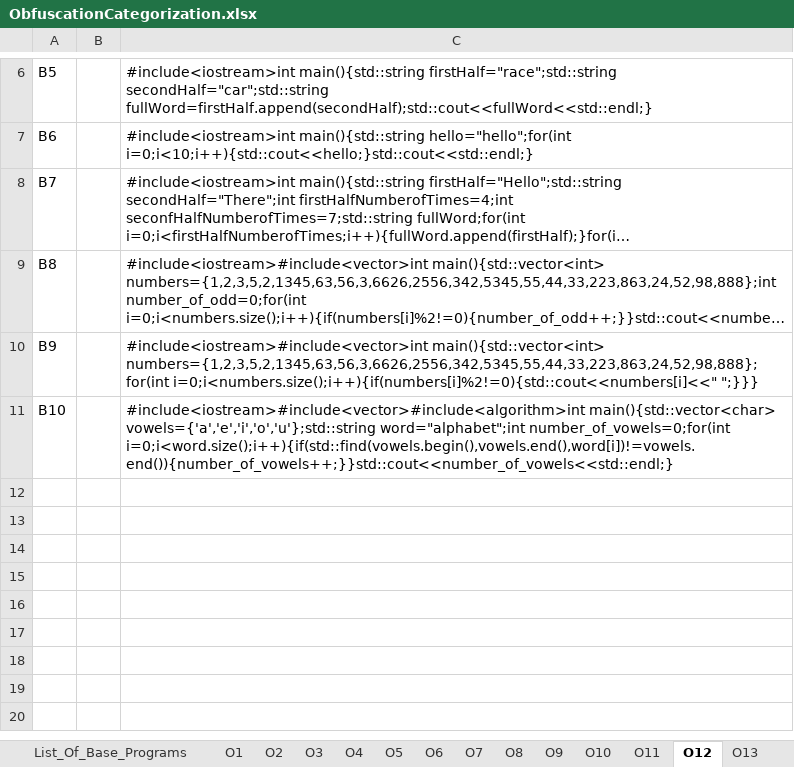
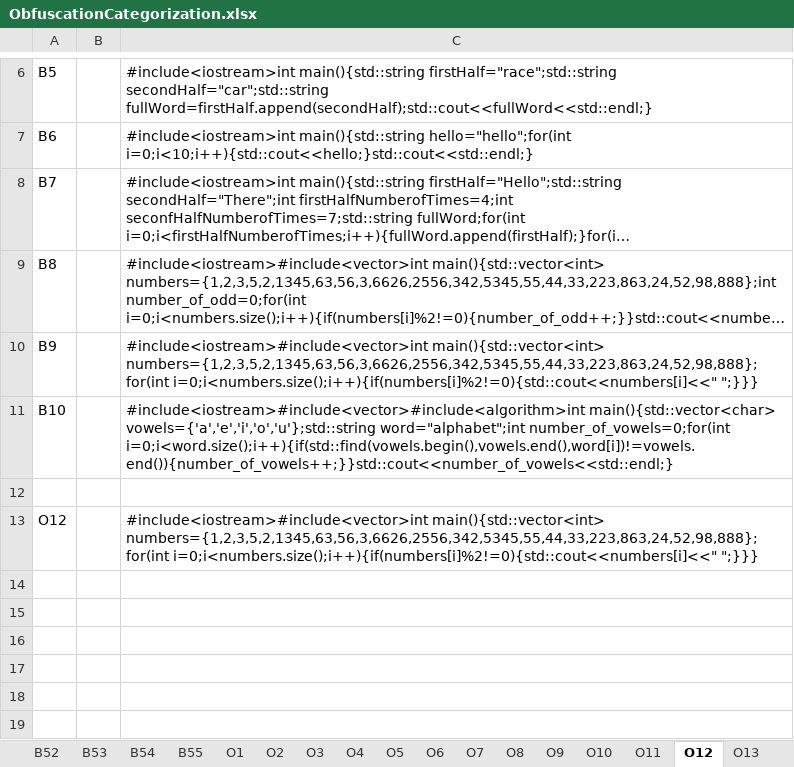
Before and after one commit to SwindleA/LLMCodeObfuscation, an Excel workbook: ObfuscationCategorization.xlsx, sheet O12, drawn as a sheet; only a part is shown, gaps mark what is left out; the shorter side is filled out with more unchanged rows; long unchanged cells end in …; values as stored, in another font and other column widths than the file's, no borders; the diff names each change by its address in the sheet, - before the commit and + after, or states it on an @@ line.

```diff
--- a/ObfuscationCategorization.xlsx (sheet O12)
+++ b/ObfuscationCategorization.xlsx (sheet O12)
-row 13: (empty)
+row 13: O12 |  | #include<iostream>#include<vector>int main(){std::vector<int> numbers={1,2,3,5,2,1345,63,56,3,6626,2556,342,5345,55,44,33,223,863,24,52,98,888};for(int i=0;i<numbers.size();i++){if(numbers[i]%2!=0){std::cout<<numbers[i]<<" ";}}}
```
Also changed, not shown: sheet List_Of_Base_Programs, sheet B55, sheet B49, sheet B10, sheet B6, sheet B2, 20 more sheets, other sheet tabs, 1 other file.
